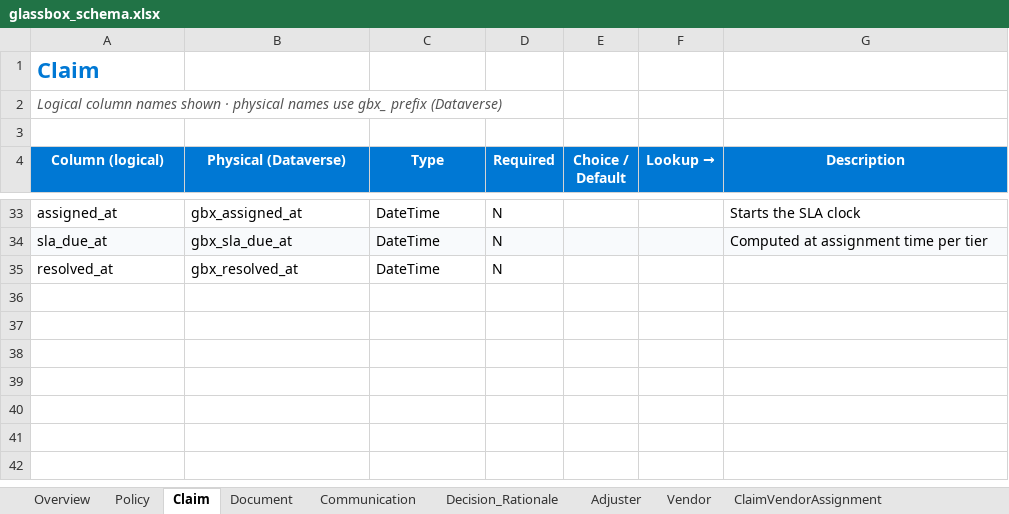
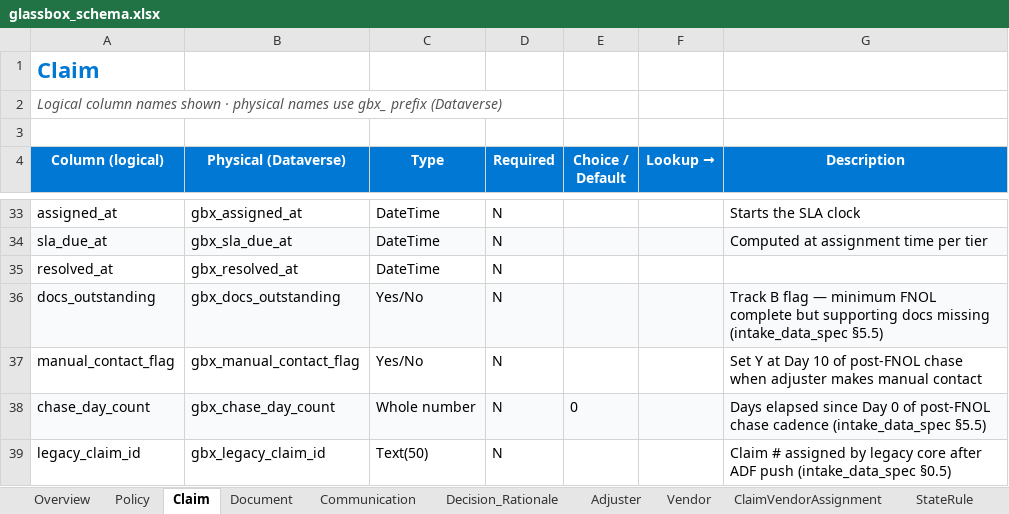
Before and after one commit to Sameet1308/Hack2future, an Excel workbook: docs/schema/glassbox_schema.xlsx, sheet Claim, drawn as a sheet; only a part is shown, gaps mark what is left out; values as stored, in another font and other column widths than the file's, no borders; the diff names each change by its address in the sheet, - before the commit and + after, or states it on an @@ line.

```diff
--- a/docs/schema/glassbox_schema.xlsx (sheet Claim)
+++ b/docs/schema/glassbox_schema.xlsx (sheet Claim)
+sheet tab: StateRule
+row 36: docs_outstanding | gbx_docs_outstanding | Yes/No | N |  |  | Track B flag — minimum FNOL complete but supporting docs missing (intake_data_spec §5.5)
+row 37: manual_contact_flag | gbx_manual_contact_flag | Yes/No | N |  |  | Set Y at Day 10 of post-FNOL chase when adjuster makes manual contact
+row 38: chase_day_count | gbx_chase_day_count | Whole number | N | 0 |  | Days elapsed since Day 0 of post-FNOL chase cadence (intake_data_spec §5.5)
+row 39: legacy_claim_id | gbx_legacy_claim_id | Text(50) | N |  |  | Claim # assigned by legacy core after ADF push (intake_data_spec §0.5)
```
Also changed, not shown: sheet Communication, 1 other file.
